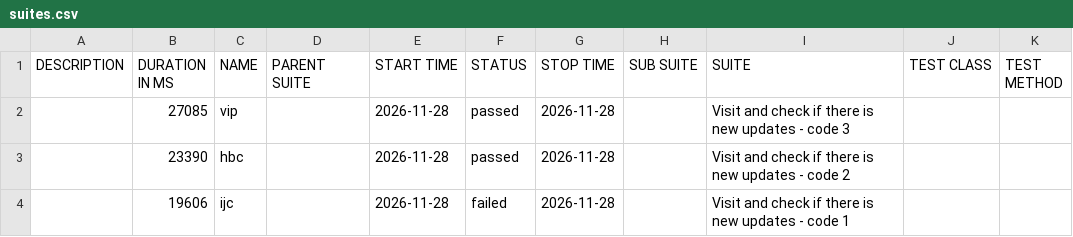
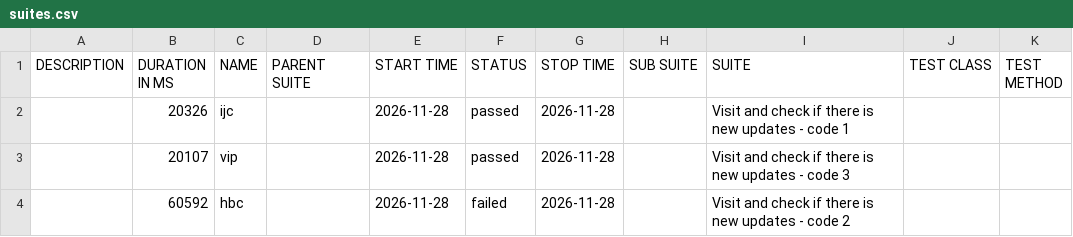
Before and after one commit to 11tdlong/repo11, a CSV file: tmp/allure-cypress/data/suites.csv, drawn as a sheet.

```diff
--- a/tmp/allure-cypress/data/suites.csv
+++ b/tmp/allure-cypress/data/suites.csv
@@ -1,4 +1,4 @@
 "DESCRIPTION","DURATION IN MS","NAME","PARENT SUITE","START TIME","STATUS","STOP TIME","SUB SUITE","SUITE","TEST CLASS","TEST METHOD"
-"","27085","vip","","2026-11-28","passed","2026-11-28","","Visit and check if there is new updates - code 3","",""
-"","23390","hbc","","2026-11-28","passed","2026-11-28","","Visit and check if there is new updates - code 2","",""
-"","19606","ijc","","2026-11-28","failed","2026-11-28","","Visit and check if there is new updates - code 1","",""
+"","20326","ijc","","2026-11-28","passed","2026-11-28","","Visit and check if there is new updates - code 1","",""
+"","20107","vip","","2026-11-28","passed","2026-11-28","","Visit and check if there is new updates - code 3","",""
+"","60592","hbc","","2026-11-28","failed","2026-11-28","","Visit and check if there is new updates - code 2","",""
```
Also changed, not shown: 26 other files.
